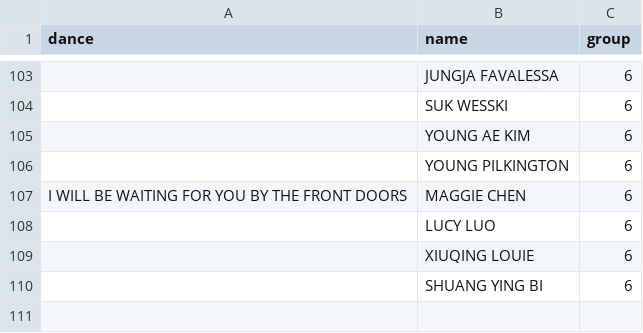
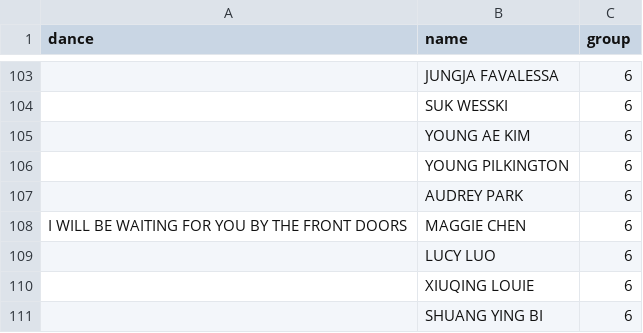
Before and after one commit to AATF/dance-scorer, a CSV file: 2019-pan_asia.csv, drawn as a sheet; only a part is shown, gaps mark what is left out; the diff names each change by its address in the sheet, - before the commit and + after, or states it on an @@ line.

Commit message:
dancer works again

```diff
--- a/2019-pan_asia.csv
+++ b/2019-pan_asia.csv
+row 107:  | AUDREY PARK | 6
```
Also changed, not shown: 4 other files.
